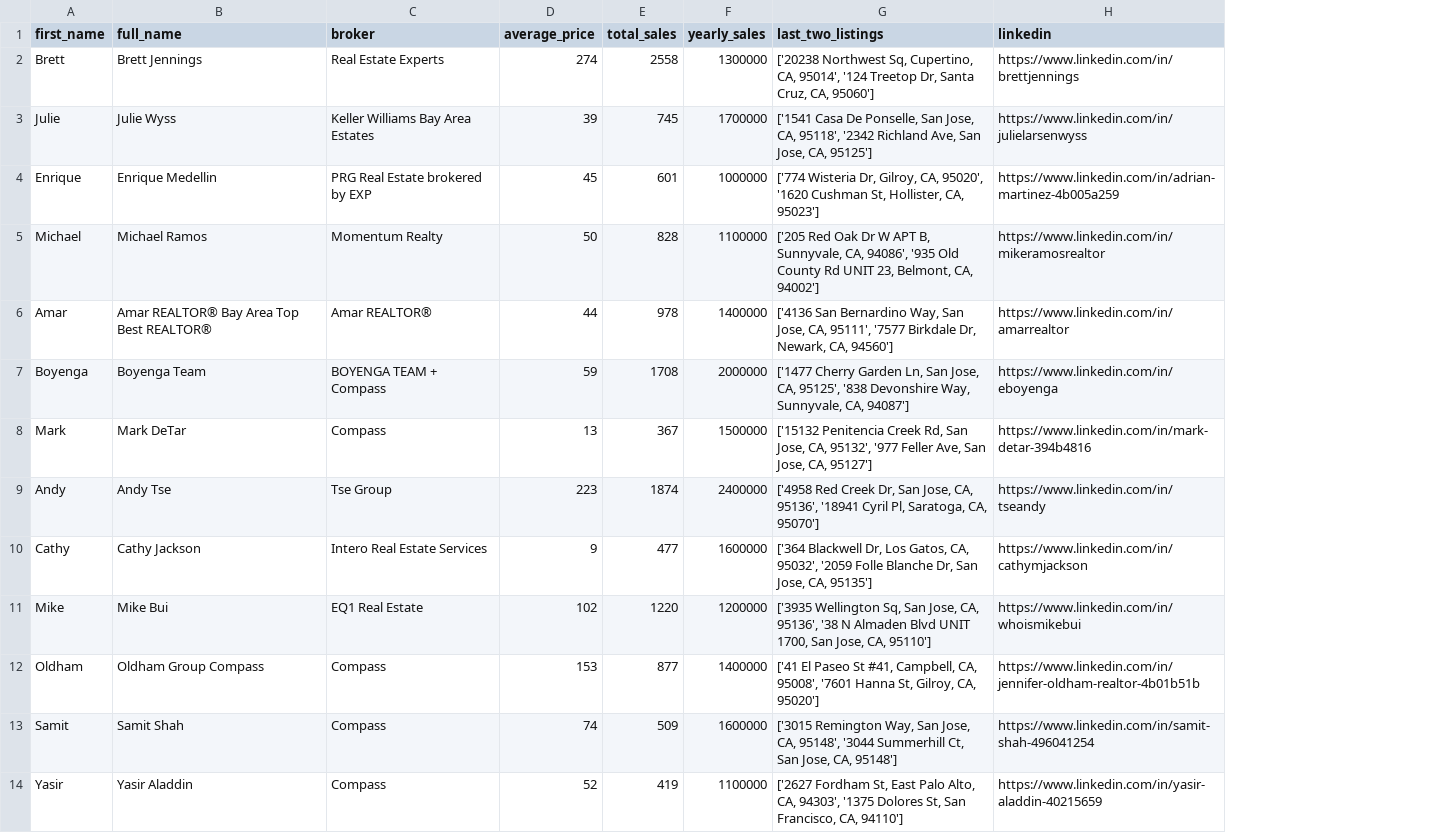
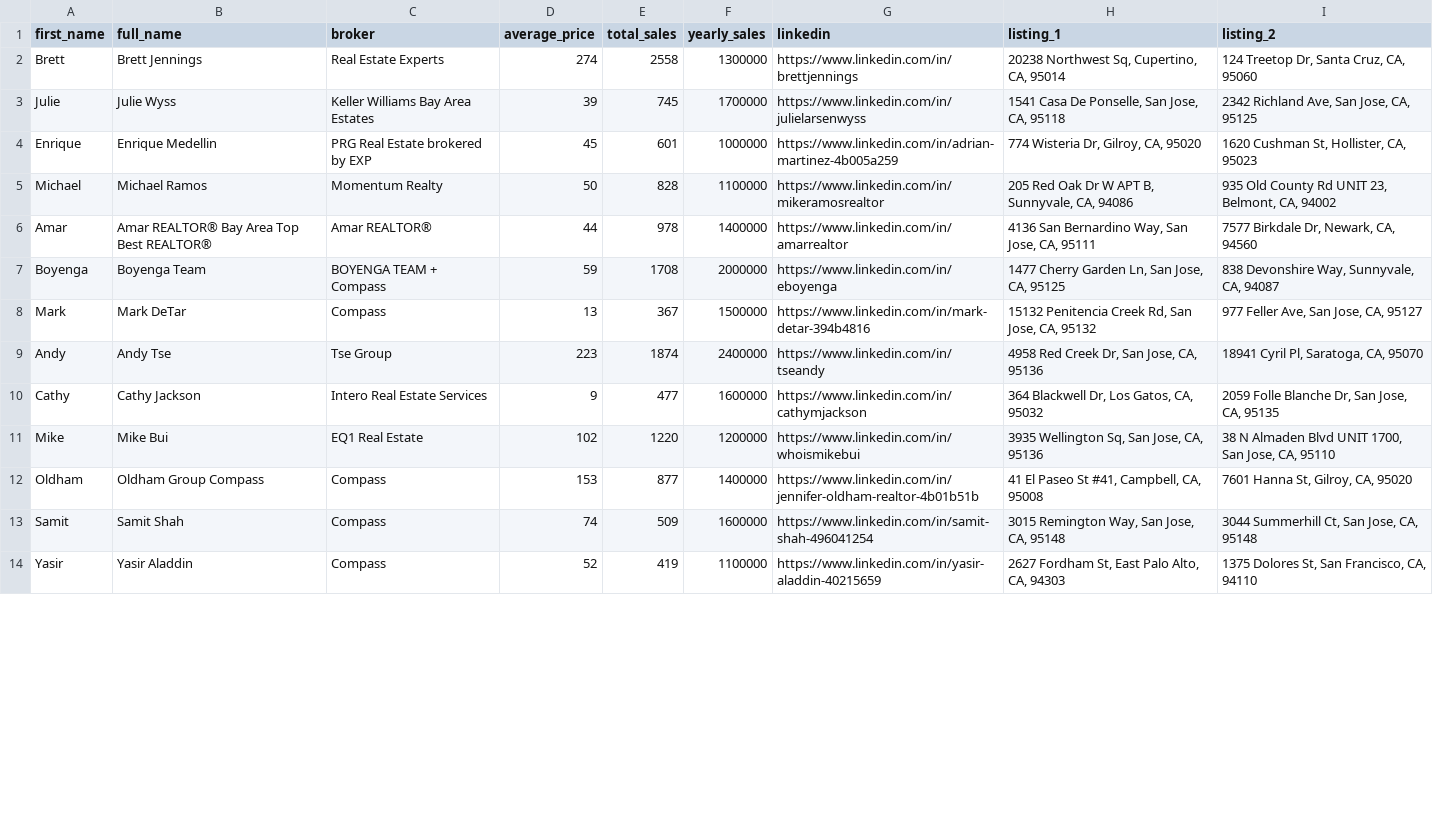
Before and after one commit to wa1ker38552/Seam, a CSV file: zillow_agent/data.csv, drawn as a sheet; only a part is shown; removed rows and columns are numbered as before the commit, all else as after; the diff names each change by its address in the sheet, - before the commit and + after, or states it on an @@ line.

```diff
--- a/zillow_agent/data.csv
+++ b/zillow_agent/data.csv
-column G (last_two_listings), rows 2-14: ['20238 Northwest Sq, Cupertino, CA, 95014', '124 Treetop Dr, Santa Cruz, CA, 95060'] | ['1541 Casa De Ponselle, San Jose, CA, 95118', '2342 Richland Ave, San Jose, CA, 95125'] | ['774 Wisteria Dr, Gilroy, CA, 95020', '1620 Cushman St, Hollister, CA, 95023'] | ['205 Red Oak Dr W APT B, Sunnyvale, CA, 94086', '935 Old County Rd UNIT 23, Belmont, CA, 94002'] | ['4136 San Bernardino Way, San Jose, CA, 95111', '7577 Birkdale Dr, Newark, CA, 94560'] | ['1477 Cherry Garden Ln, San Jose, CA, 95125', '838 Devonshire Way, Sunnyvale, CA, 94087'] | ['15132 Penitencia Creek Rd, San Jose, CA, 95132', '977 Feller Ave, San Jose, CA, 95127'] | ['4958 Red Creek Dr, San Jose, CA, 95136', '18941 Cyril Pl, Saratoga, CA, 95070'] | ['364 Blackwell Dr, Los Gatos, CA, 95032', '2059 Folle Blanche Dr, San Jose, CA, 95135'] | ['3935 Wellington Sq, San Jose, CA, 95136', '38 N Almaden Blvd UNIT 1700, San Jose, CA, 95110'] | ['41 El Paseo St #41, Campbell, CA, 95008', '7601 Hanna St, Gilroy, CA, 95020'] | ['3015 Remington Way, San Jose, CA, 95148', '3044 Summerhill Ct, San Jose, CA, 95148'] | ['2627 Fordham St, East Palo Alto, CA, 94303', '1375 Dolores St, San Francisco, CA, 94110']
+column H (listing_1), rows 2-14: 20238 Northwest Sq, Cupertino, CA, 95014 | 1541 Casa De Ponselle, San Jose, CA, 95118 | 774 Wisteria Dr, Gilroy, CA, 95020 | 205 Red Oak Dr W APT B, Sunnyvale, CA, 94086 | 4136 San Bernardino Way, San Jose, CA, 95111 | 1477 Cherry Garden Ln, San Jose, CA, 95125 | 15132 Penitencia Creek Rd, San Jose, CA, 95132 | 4958 Red Creek Dr, San Jose, CA, 95136 | 364 Blackwell Dr, Los Gatos, CA, 95032 | 3935 Wellington Sq, San Jose, CA, 95136 | 41 El Paseo St #41, Campbell, CA, 95008 | 3015 Remington Way, San Jose, CA, 95148 | 2627 Fordham St, East Palo Alto, CA, 94303
+column I (listing_2), rows 2-14: 124 Treetop Dr, Santa Cruz, CA, 95060 | 2342 Richland Ave, San Jose, CA, 95125 | 1620 Cushman St, Hollister, CA, 95023 | 935 Old County Rd UNIT 23, Belmont, CA, 94002 | 7577 Birkdale Dr, Newark, CA, 94560 | 838 Devonshire Way, Sunnyvale, CA, 94087 | 977 Feller Ave, San Jose, CA, 95127 | 18941 Cyril Pl, Saratoga, CA, 95070 | 2059 Folle Blanche Dr, San Jose, CA, 95135 | 38 N Almaden Blvd UNIT 1700, San Jose, CA, 95110 | 7601 Hanna St, Gilroy, CA, 95020 | 3044 Summerhill Ct, San Jose, CA, 95148 | 1375 Dolores St, San Francisco, CA, 94110
```
Also changed, not shown: 1 other file.
